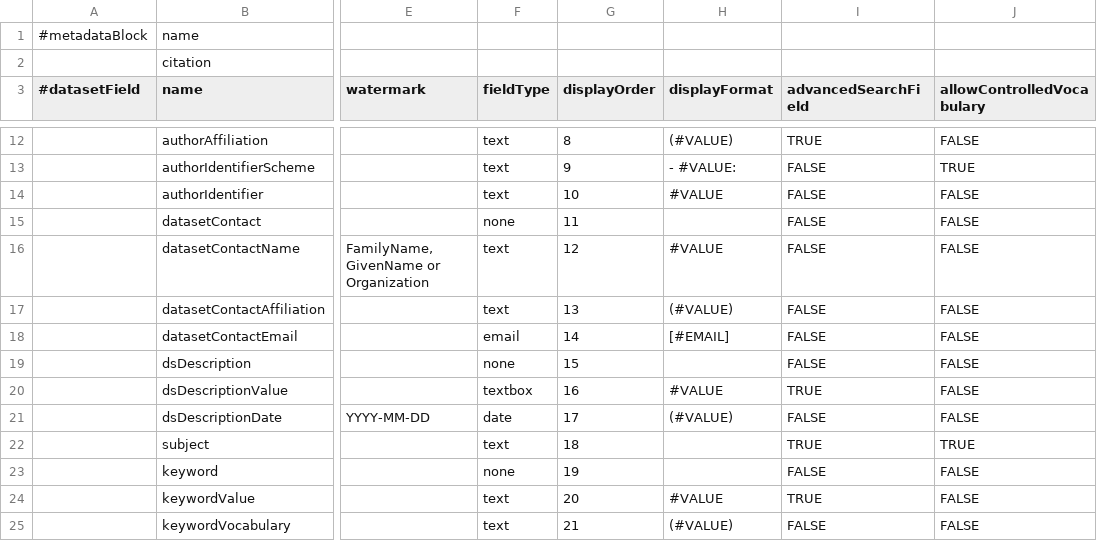
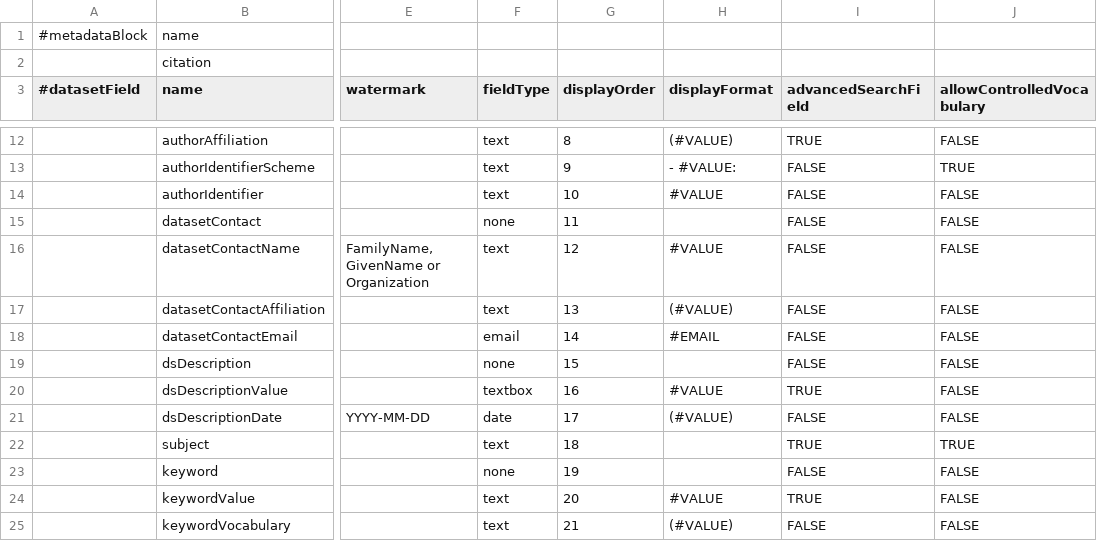
Before and after one commit to IQSS/dataverse, a TSV file: scripts/api/data/metadatablocks/citation.tsv, drawn as a sheet; only a part is shown, gaps mark what is left out; the diff names each change by its address in the sheet, - before the commit and + after, or states it on an @@ line.

Commit message:
Cleaned up the message for dataset contact in the metadata tab. [ref #1923]

```diff
--- a/scripts/api/data/metadatablocks/citation.tsv
+++ b/scripts/api/data/metadatablocks/citation.tsv
-H18 (displayFormat): [#EMAIL]
+H18 (displayFormat): #EMAIL
```
Also changed, not shown: 1 other file.
